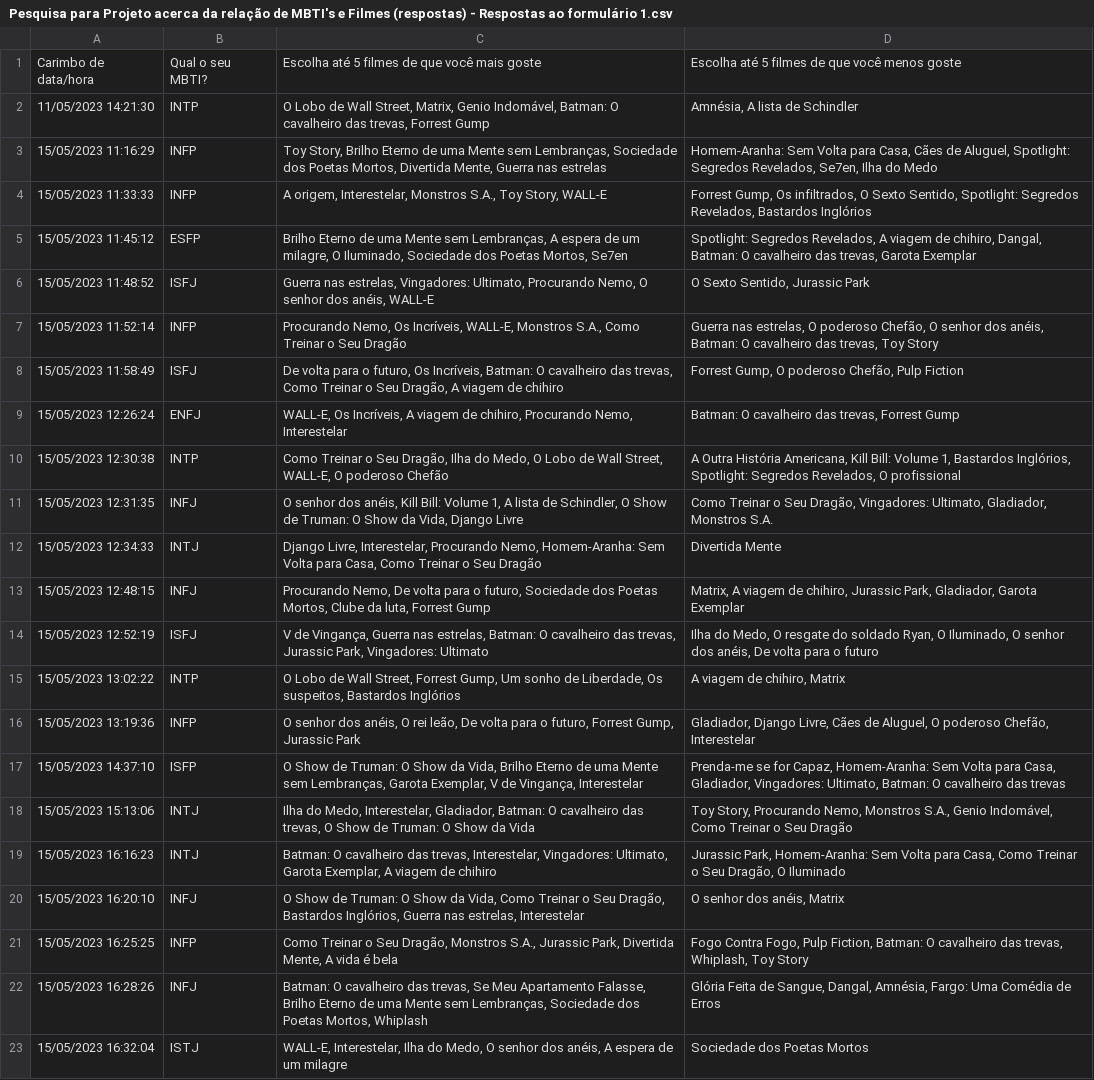
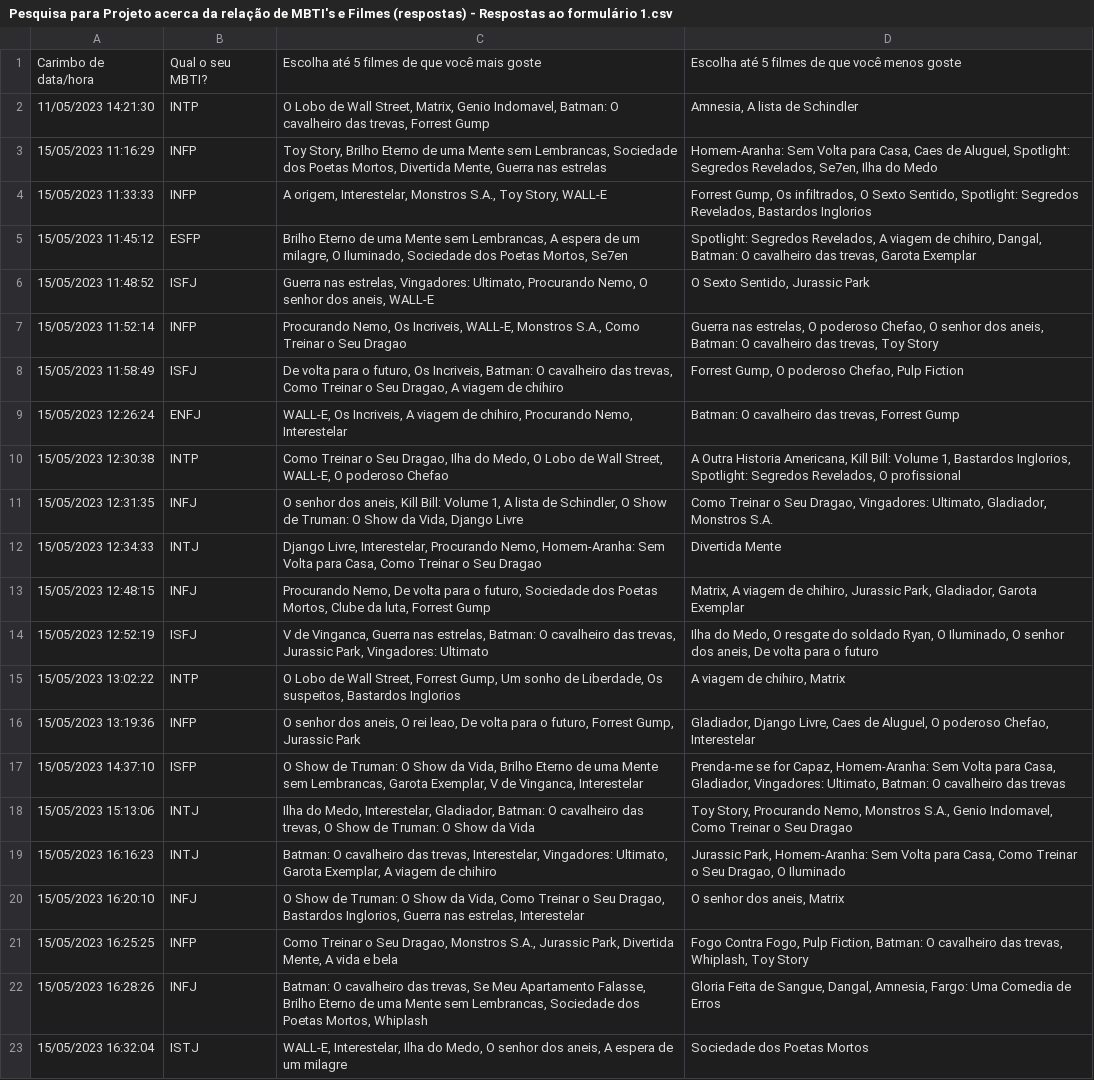
Before and after one commit to Luanamero/FilmesMBTI, a CSV file: Pesquisa para Projeto acerca da relação de MBTI's e Filmes (respostas) - Respostas ao formulário 1.csv, drawn as a sheet; only a part is shown; the diff covers the shown part only; the diff names each change by its address in the sheet, - before the commit and + after, or states it on an @@ line.

Commit message:
Update Pesquisa para Projeto acerca da relação de MBTI's e Filmes (respostas) - Respostas ao formulário 1.csv

```diff
--- a/Pesquisa para Projeto acerca da relação de MBTI's e Filmes (respostas) - Respostas ao formulário 1.csv
+++ b/Pesquisa para Projeto acerca da relação de MBTI's e Filmes (respostas) - Respostas ao formulário 1.csv
-C2: …Matrix, Genio Indomável, Batman: O…
+C2: …Matrix, Genio Indomavel, Batman: O…
-D2: Amnésia, A lista de Schindler
+D2: Amnesia, A lista de Schindler
-C3: …Mente sem Lembranças, Sociedade dos…
+C3: …Mente sem Lembrancas, Sociedade dos…
-D3: …para Casa, Cães de Aluguel,…
+D3: …para Casa, Caes de Aluguel,…
-D4: …Revelados, Bastardos Inglórios
+D4: …Revelados, Bastardos Inglorios
-C5: …Mente sem Lembranças, A espera…
+C5: …Mente sem Lembrancas, A espera…
-C6: …senhor dos anéis, WALL-E
+C6: …senhor dos aneis, WALL-E
-C7: …Nemo, Os Incríveis, WALL-E, Monstros S.A., Como Treinar o Seu Dragão
+C7: …Nemo, Os Incriveis, WALL-E, Monstros S.A., Como Treinar o Seu Dragao
-D7: …O poderoso Chefão, O senhor dos anéis, Batman: O…
+D7: …O poderoso Chefao, O senhor dos aneis, Batman: O…
-C8: …futuro, Os Incríveis, Batman: O cavalheiro das trevas, Como Treinar o Seu Dragão, A viagem…
+C8: …futuro, Os Incriveis, Batman: O cavalheiro das trevas, Como Treinar o Seu Dragao, A viagem…
-D8: Forrest Gump, O poderoso Chefão, Pulp Fiction
+D8: Forrest Gump, O poderoso Chefao, Pulp Fiction
-C9: WALL-E, Os Incríveis, A viagem…
+C9: WALL-E, Os Incriveis, A viagem…
-C10: …o Seu Dragão, Ilha do Medo, O Lobo de Wall Street, WALL-E, O poderoso Chefão
+C10: …o Seu Dragao, Ilha do Medo, O Lobo de Wall Street, WALL-E, O poderoso Chefao
-D10: A Outra História Americana, Kill Bill: Volume 1, Bastardos Inglórios, Spotlight: Segredos…
+D10: A Outra Historia Americana, Kill Bill: Volume 1, Bastardos Inglorios, Spotlight: Segredos…
-C11: …senhor dos anéis, Kill Bill:…
+C11: …senhor dos aneis, Kill Bill:…
-D11: …o Seu Dragão, Vingadores: Ultimato,…
+D11: …o Seu Dragao, Vingadores: Ultimato,…
-C12: …o Seu Dragão
+C12: …o Seu Dragao
-C14: V de Vingança, Guerra nas…
+C14: V de Vinganca, Guerra nas…
-D14: …senhor dos anéis, De volta…
+D14: …senhor dos aneis, De volta…
-C15: …suspeitos, Bastardos Inglórios
+C15: …suspeitos, Bastardos Inglorios
-C16: …senhor dos anéis, O rei leão, De volta…
+C16: …senhor dos aneis, O rei leao, De volta…
-D16: …Django Livre, Cães de Aluguel, O poderoso Chefão, Interestelar
+D16: …Django Livre, Caes de Aluguel, O poderoso Chefao, Interestelar
-C17: …Mente sem Lembranças, Garota Exemplar, V de Vingança, Interestelar
+C17: …Mente sem Lembrancas, Garota Exemplar, V de Vinganca, Interestelar
-D18: …S.A., Genio Indomável, Como Treinar o Seu Dragão
+D18: …S.A., Genio Indomavel, Como Treinar o Seu Dragao
-D19: …o Seu Dragão, O Iluminado
+D19: …o Seu Dragao, O Iluminado
-C20: …o Seu Dragão, Bastardos Inglórios, Guerra nas…
+C20: …o Seu Dragao, Bastardos Inglorios, Guerra nas…
-D20: O senhor dos anéis, Matrix
+D20: O senhor dos aneis, Matrix
-C21: …o Seu Dragão, Monstros S.A., Jurassic Park, Divertida Mente, A vida é bela
+C21: …o Seu Dragao, Monstros S.A., Jurassic Park, Divertida Mente, A vida e bela
-C22: …Mente sem Lembranças, Sociedade dos…
+C22: …Mente sem Lembrancas, Sociedade dos…
-D22: Glória Feita de Sangue, Dangal, Amnésia, Fargo: Uma Comédia de Erros
+D22: Gloria Feita de Sangue, Dangal, Amnesia, Fargo: Uma Comedia de Erros
-C23: …senhor dos anéis, A espera…
+C23: …senhor dos aneis, A espera…
```
Also changed, not shown: 88 edited cells elsewhere in this file.
